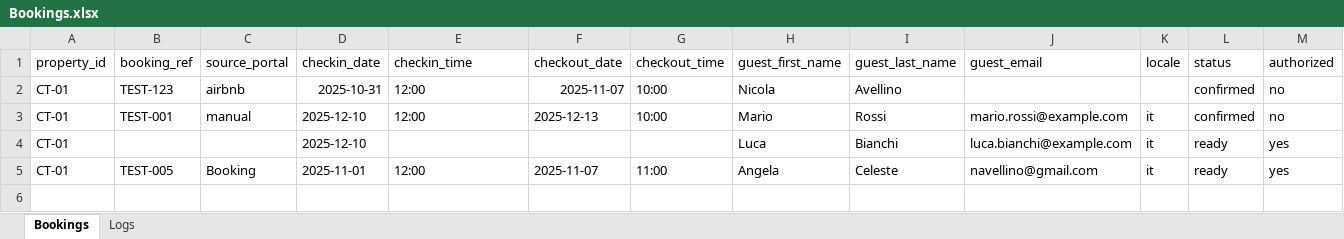
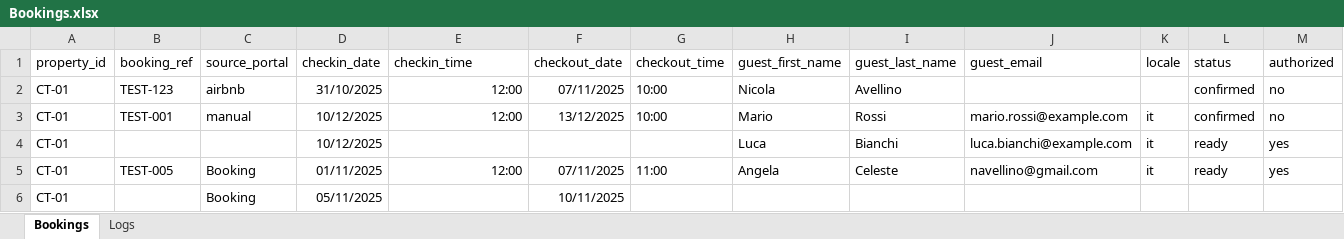
Before and after one commit to navellino/concierge-backend, an Excel workbook: Bookings.xlsx, sheet Bookings, drawn as a sheet; only a part is shown; values as stored, in another font and other column widths than the file's, no borders; charts and pictures not drawn; rows hold the shown columns only; the diff names each change by its address in the sheet, - before the commit and + after, or states it on an @@ line.

```diff
--- a/Bookings.xlsx (sheet Bookings)
+++ b/Bookings.xlsx (sheet Bookings)
-D2 (checkin_date): 2025-10-31
+D2 (checkin_date): 31/10/2025
-E2:E3 alignment: left
+E2:E3 alignment: right
-F2 (checkout_date): 2025-11-07
+F2 (checkout_date): 07/11/2025
-D3:D4 (checkin_date): 2025-12-10
+D3:D4 (checkin_date): 10/12/2025
-F3 (checkout_date): 2025-12-13
+F3 (checkout_date): 13/12/2025
-D5 (checkin_date): 2025-11-01
+D5 (checkin_date): 01/11/2025
-E5 alignment: left
+E5 alignment: right
-F5 (checkout_date): 2025-11-07
+F5 (checkout_date): 07/11/2025
+row 6: CT-01 |  | Booking | 05/11/2025 |  | 10/11/2025
```
Also changed, not shown: sheet Logs.
